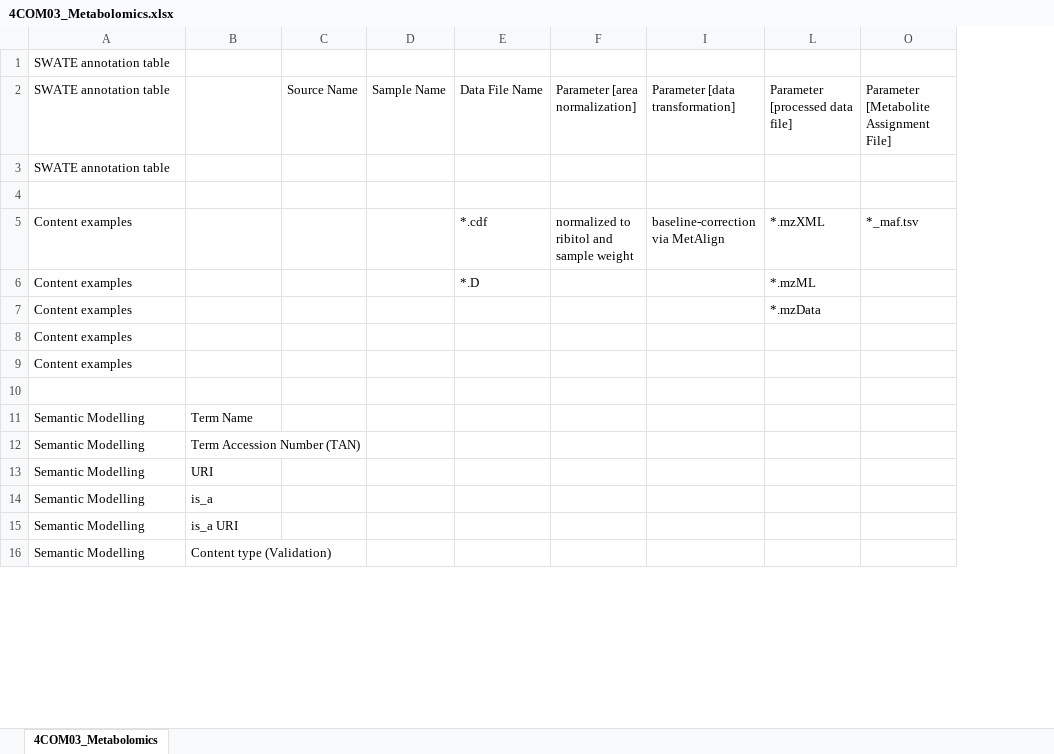
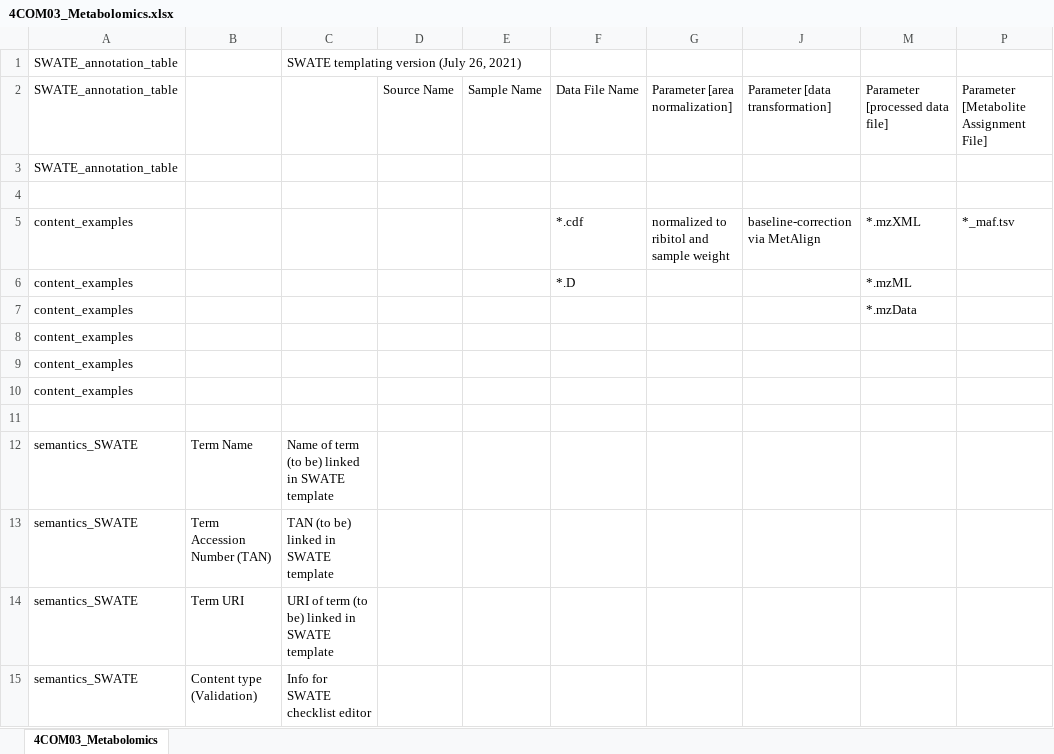
Before and after one commit to nfdi4plants/Swate-templates, an Excel workbook: templates/4COM03_Metabolomics/4COM03_Metabolomics.xlsx, sheet 4COM03_Metabolomics, drawn as a sheet; only a part is shown; values as stored, in another font and other column widths than the file's, no cell formats; table styles not drawn; removed rows and columns are numbered as before the commit, all else as after; the diff covers the shown part only; the diff names each change by its address in the sheet, - before the commit and + after, or states it on an @@ line.

```diff
--- a/templates/4COM03_Metabolomics/4COM03_Metabolomics.xlsx (sheet 4COM03_Metabolomics)
+++ b/templates/4COM03_Metabolomics/4COM03_Metabolomics.xlsx (sheet 4COM03_Metabolomics)
+column C, row 1: SWATE templating version (July 26, 2021); rows 12-13: Name of term (to be) linked in SWATE template | TAN (to be) linked in SWATE template; row 15: Info for SWATE checklist editor
-A1:A3: SWATE annotation table
+A1:A3: SWATE_annotation_table
-A5:A9: Content examples
+A5:A9: content_examples
+row 10: content_examples
-A12:A13: Semantic Modelling
+A12:A13: semantics_SWATE
-row 13: Semantic Modelling | URI
-row 14: Semantic Modelling | is_a
-row 15: Semantic Modelling | is_a URI
+row 14: semantics_SWATE | Term URI | URI of term (to be) linked in SWATE template
-A15: Semantic Modelling
+A15: semantics_SWATE
```
Also changed, not shown: 6 added rows, 4 removed rows and 3 edited cells elsewhere in this sheet, cell formats, templates/4COM01_RNASeq/4COM01_RNASeq.xlsx, templates/4COM04_GenomeAssembly/4COM04_GenomeAssembly.xlsx, 5 other files.
